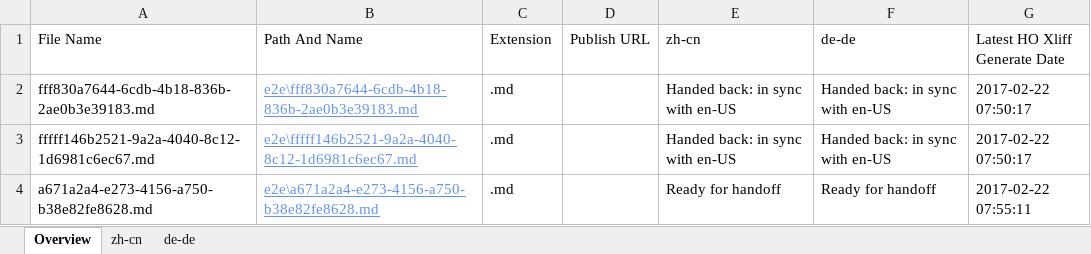
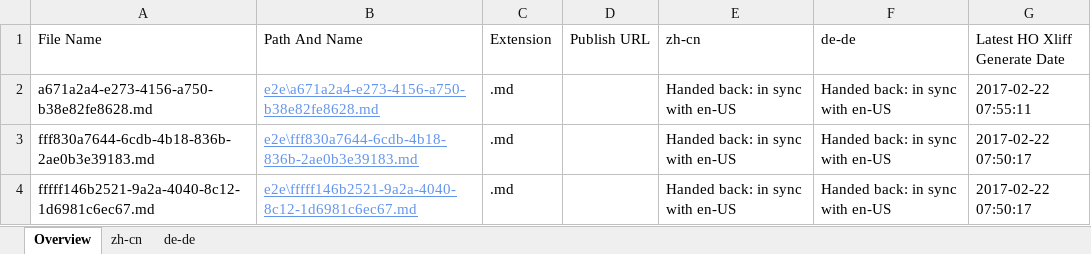
Before and after one commit to OpenLocalizationTestOrg/ol-test4-handback, an Excel workbook: ol-handback/OpenLocalizationTestOrg/ol-test4/xinjiang/localization-status.xlsx, sheet Overview, drawn as a sheet; values as stored, in another font and other column widths than the file's, no borders; table styles not drawn; removed rows and columns are numbered as before the commit, all else as after; the diff names each change by its address in the sheet, - before the commit and + after, or states it on an @@ line.

```diff
--- a/ol-handback/OpenLocalizationTestOrg/ol-test4/xinjiang/localization-status.xlsx (sheet Overview)
+++ b/ol-handback/OpenLocalizationTestOrg/ol-test4/xinjiang/localization-status.xlsx (sheet Overview)
+row 2: a671a2a4-e273-4156-a750-b38e82fe8628.md | e2e\a671a2a4-e273-4156-a750-b38e82fe8628.md | .md |  | Handed back: in sync with en-US | Handed back: in sync with en-US | 2017-02-22 07:55:11
-row 4: a671a2a4-e273-4156-a750-b38e82fe8628.md | e2e\a671a2a4-e273-4156-a750-b38e82fe8628.md | .md |  | Ready for handoff | Ready for handoff | 2017-02-22 07:55:11
```
Also changed, not shown: sheet zh-cn, sheet de-de, ol-handback/OpenLocalizationTestOrg/ol-test4/xinjiang/handback-status.xlsx.
